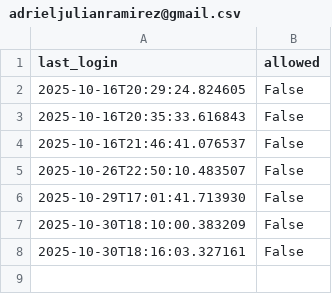
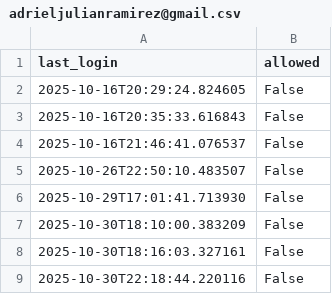
Before and after one commit to Radevirot/proyecto-basurales, a CSV file: flask/user_output/login_data/adrieljulianramirez@gmail.csv, drawn as a sheet; the diff names each change by its address in the sheet, - before the commit and + after, or states it on an @@ line.

```diff
--- a/flask/user_output/login_data/adrieljulianramirez@gmail.csv
+++ b/flask/user_output/login_data/adrieljulianramirez@gmail.csv
+row 9: 2025-10-30T22:18:44.220116 | False
```
Also changed, not shown: flask/user_output/login_data/radevirot2@gmail.csv, flask/user_output/tagged/clusters/radevirot2@gmail.csv, 1 other file.
